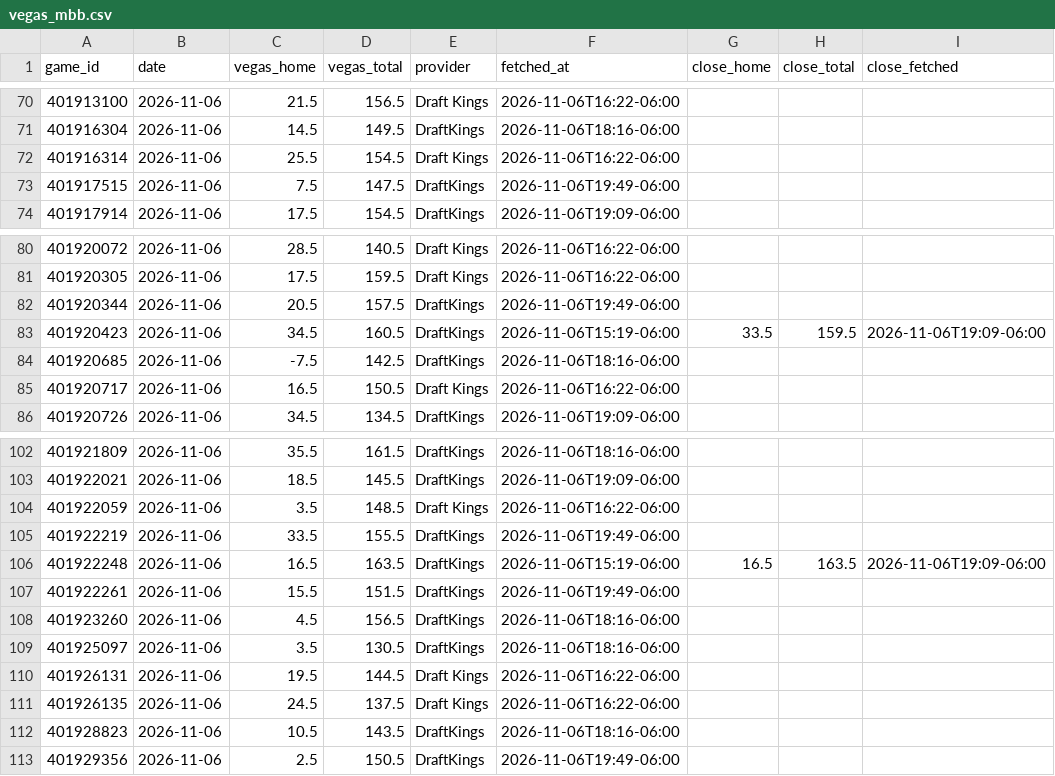
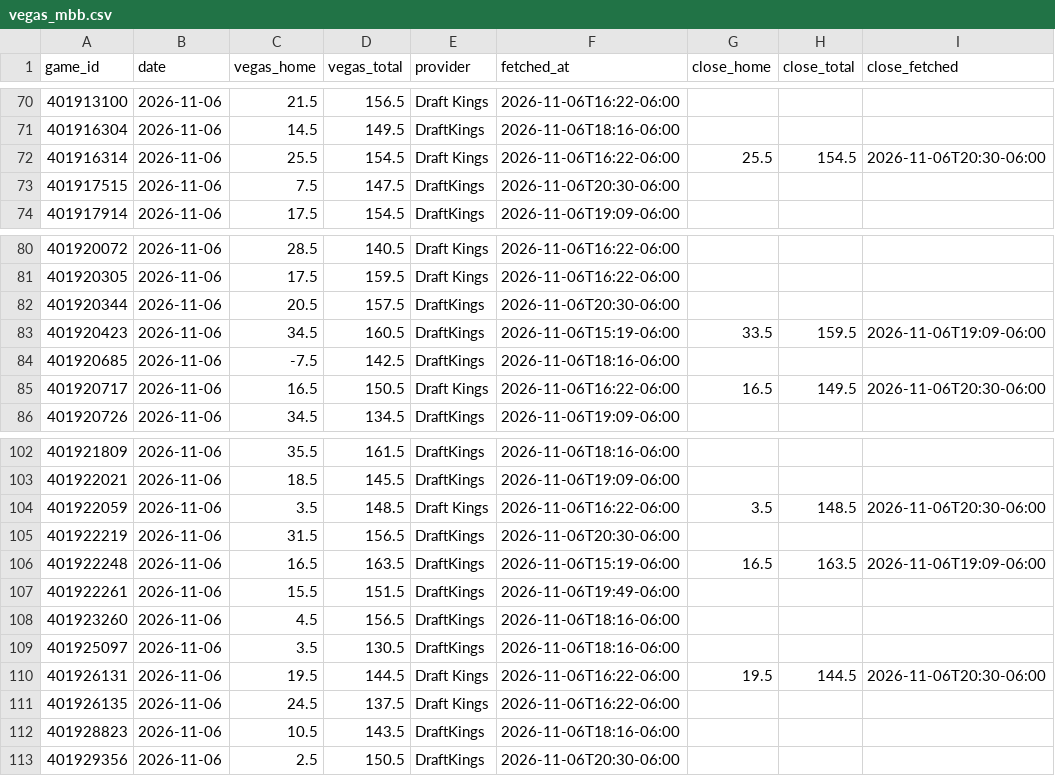
Before and after one commit to colbymechem05/The-Mech-Model, a CSV file: logs/vegas_mbb.csv, drawn as a sheet; only a part is shown, gaps mark what is left out; the diff covers the shown part only.

```diff
--- a/logs/vegas_mbb.csv
+++ b/logs/vegas_mbb.csv
@@ -71,4 +71,4 @@ game_id,date,vegas_home,vegas_total,provider,fetched_at,close_home,close_total,c
 401916304,2026-11-06,14.5,149.5,DraftKings,2026-11-06T18:16-06:00,,,
-401916314,2026-11-06,25.5,154.5,Draft Kings,2026-11-06T16:22-06:00,,,
-401917515,2026-11-06,7.5,147.5,DraftKings,2026-11-06T19:49-06:00,,,
+401916314,2026-11-06,25.5,154.5,Draft Kings,2026-11-06T16:22-06:00,25.5,154.5,2026-11-06T20:30-06:00
+401917515,2026-11-06,7.5,147.5,DraftKings,2026-11-06T20:30-06:00,,,
 401917914,2026-11-06,17.5,154.5,DraftKings,2026-11-06T19:09-06:00,,,
@@ -81,6 +81,6 @@ game_id,date,vegas_home,vegas_total,provider,fetched_at,close_home,close_total,c
 401920305,2026-11-06,17.5,159.5,Draft Kings,2026-11-06T16:22-06:00,,,
-401920344,2026-11-06,20.5,157.5,DraftKings,2026-11-06T19:49-06:00,,,
+401920344,2026-11-06,20.5,157.5,DraftKings,2026-11-06T20:30-06:00,,,
 401920423,2026-11-06,34.5,160.5,DraftKings,2026-11-06T15:19-06:00,33.5,159.5,2026-11-06T19:09-06:00
 401920685,2026-11-06,-7.5,142.5,DraftKings,2026-11-06T18:16-06:00,,,
-401920717,2026-11-06,16.5,150.5,Draft Kings,2026-11-06T16:22-06:00,,,
+401920717,2026-11-06,16.5,150.5,Draft Kings,2026-11-06T16:22-06:00,16.5,149.5,2026-11-06T20:30-06:00
 401920726,2026-11-06,34.5,134.5,DraftKings,2026-11-06T19:09-06:00,,,
@@ -103,4 +103,4 @@ game_id,date,vegas_home,vegas_total,provider,fetched_at,close_home,close_total,c
 401922021,2026-11-06,18.5,145.5,DraftKings,2026-11-06T19:09-06:00,,,
-401922059,2026-11-06,3.5,148.5,Draft Kings,2026-11-06T16:22-06:00,,,
-401922219,2026-11-06,33.5,155.5,DraftKings,2026-11-06T19:49-06:00,,,
+401922059,2026-11-06,3.5,148.5,Draft Kings,2026-11-06T16:22-06:00,3.5,148.5,2026-11-06T20:30-06:00
+401922219,2026-11-06,31.5,156.5,DraftKings,2026-11-06T20:30-06:00,,,
 401922248,2026-11-06,16.5,163.5,DraftKings,2026-11-06T15:19-06:00,16.5,163.5,2026-11-06T19:09-06:00
@@ -109,5 +109,5 @@ game_id,date,vegas_home,vegas_total,provider,fetched_at,close_home,close_total,c
 401925097,2026-11-06,3.5,130.5,DraftKings,2026-11-06T18:16-06:00,,,
-401926131,2026-11-06,19.5,144.5,Draft Kings,2026-11-06T16:22-06:00,,,
+401926131,2026-11-06,19.5,144.5,Draft Kings,2026-11-06T16:22-06:00,19.5,144.5,2026-11-06T20:30-06:00
 401926135,2026-11-06,24.5,137.5,Draft Kings,2026-11-06T16:22-06:00,,,
 401928823,2026-11-06,10.5,143.5,DraftKings,2026-11-06T18:16-06:00,,,
-401929356,2026-11-06,2.5,150.5,DraftKings,2026-11-06T19:49-06:00,,,
+401929356,2026-11-06,2.5,150.5,DraftKings,2026-11-06T20:30-06:00,,,
```
Also changed, not shown: 3 edited cells elsewhere in this file, logs/vegas_wbb.csv, 2 other files.
